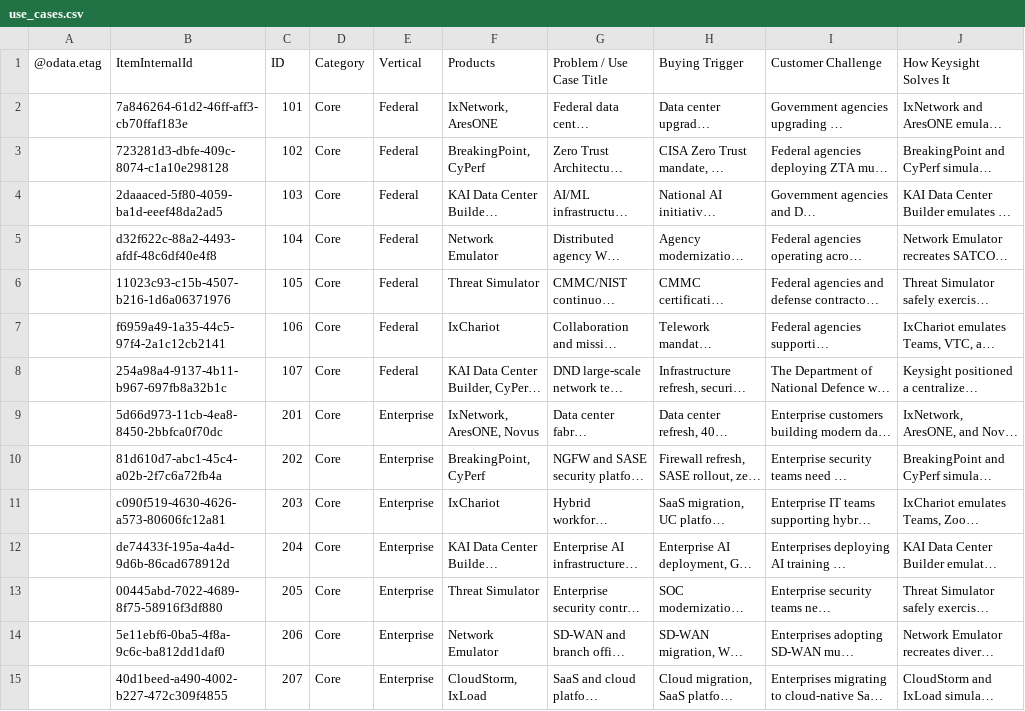
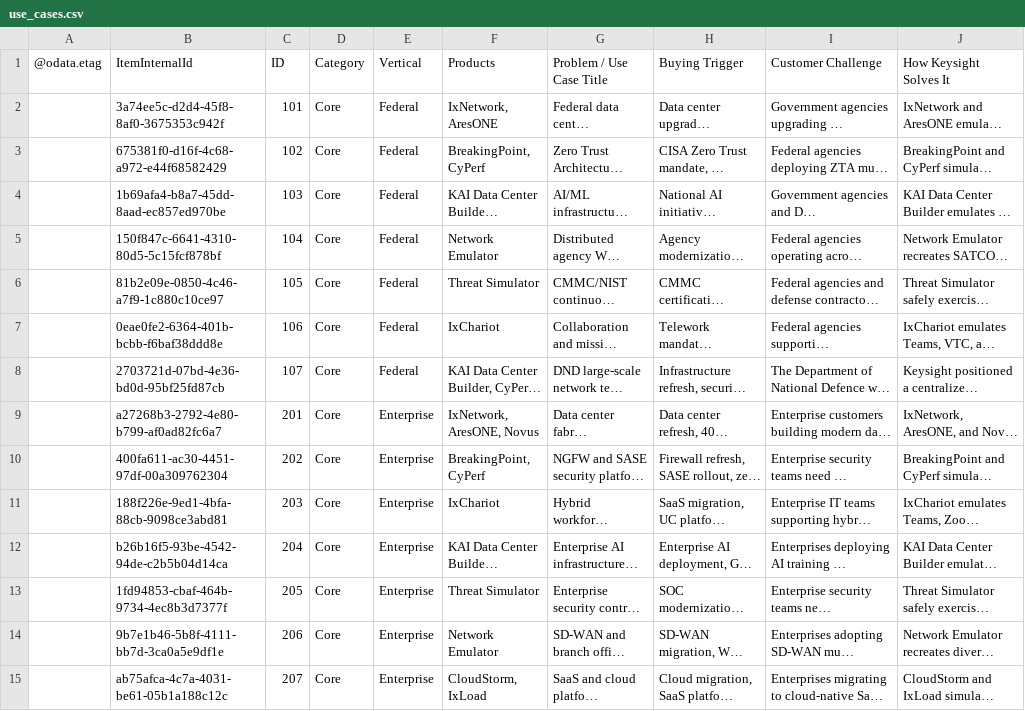
Before and after one commit to sksrinivasan27/keysight-nts-hub-pipeline, a CSV file: data/use_cases.csv, drawn as a sheet; only a part is shown; long unchanged cells end in …; the diff covers the shown part only; the diff names each change by its address in the sheet, - before the commit and + after, or states it on an @@ line.

Commit message:
Auto-update: Excel sync

```diff
--- a/data/use_cases.csv
+++ b/data/use_cases.csv
-B2 (ItemInternalId): 7a846264-61d2-46ff-aff3-cb70ffaf183e
+B2 (ItemInternalId): 3a74ee5c-d2d4-45f8-8af0-3675353c942f
-B3 (ItemInternalId): 723281d3-dbfe-409c-8074-c1a10e298128
+B3 (ItemInternalId): 675381f0-d16f-4c68-a972-e44f68582429
-B4 (ItemInternalId): 2daaaced-5f80-4059-ba1d-eeef48da2ad5
+B4 (ItemInternalId): 1b69afa4-b8a7-45dd-8aad-ec857ed970be
-B5 (ItemInternalId): d32f622c-88a2-4493-afdf-48c6df40e4f8
+B5 (ItemInternalId): 150f847c-6641-4310-80d5-5c15fcf878bf
-B6 (ItemInternalId): 11023c93-c15b-4507-b216-1d6a06371976
+B6 (ItemInternalId): 81b2e09e-0850-4c46-a7f9-1c880c10ce97
-B7 (ItemInternalId): f6959a49-1a35-44c5-97f4-2a1c12cb2141
+B7 (ItemInternalId): 0eae0fe2-6364-401b-bcbb-f6baf38ddd8e
-B8 (ItemInternalId): 254a98a4-9137-4b11-b967-697fb8a32b1c
+B8 (ItemInternalId): 2703721d-07bd-4e36-bd0d-95bf25fd87cb
-B9 (ItemInternalId): 5d66d973-11cb-4ea8-8450-2bbfca0f70dc
+B9 (ItemInternalId): a27268b3-2792-4e80-b799-af0ad82fc6a7
-B10 (ItemInternalId): 81d610d7-abc1-45c4-a02b-2f7c6a72fb4a
+B10 (ItemInternalId): 400fa611-ac30-4451-97df-00a309762304
-B11 (ItemInternalId): c090f519-4630-4626-a573-80606fc12a81
+B11 (ItemInternalId): 188f226e-9ed1-4bfa-88cb-9098ce3abd81
-B12 (ItemInternalId): de74433f-195a-4a4d-9d6b-86cad678912d
+B12 (ItemInternalId): b26b16f5-93be-4542-94de-c2b5b04d14ca
-B13 (ItemInternalId): 00445abd-7022-4689-8f75-58916f3df880
+B13 (ItemInternalId): 1fd94853-cbaf-464b-9734-4ec8b3d7377f
-B14 (ItemInternalId): 5e11ebf6-0ba5-4f8a-9c6c-ba812dd1daf0
+B14 (ItemInternalId): 9b7e1b46-5b8f-4111-bb7d-3ca0a5e9df1e
-B15 (ItemInternalId): 40d1beed-a490-4002-b227-472c309f4855
+B15 (ItemInternalId): ab75afca-4c7a-4031-be61-05b1a188c12c
```
Also changed, not shown: 52 edited cells elsewhere in this file.
